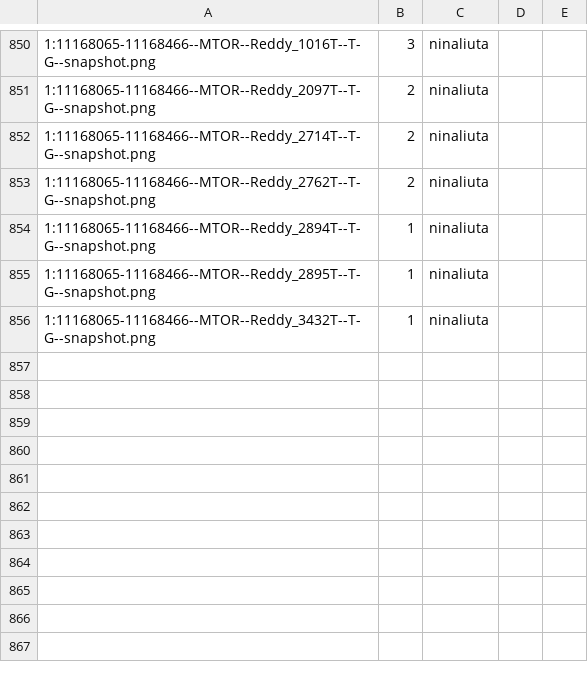
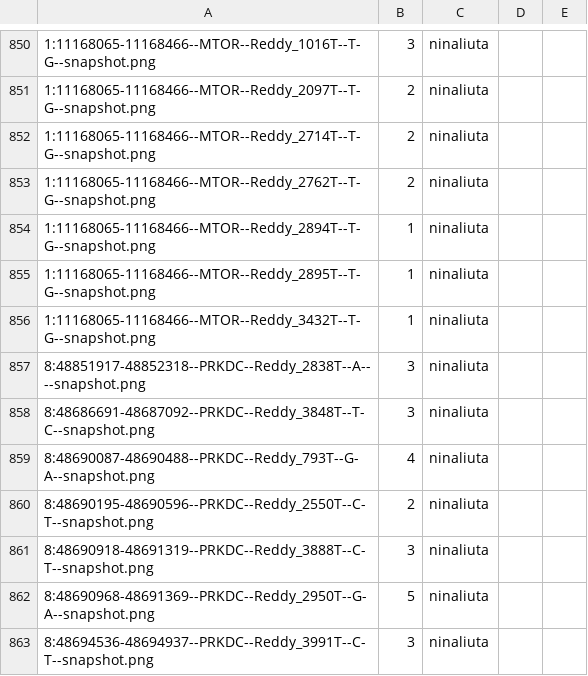
Before and after one commit to morinlab/LLMPP, a TSV file: literature/mutation_patterns/discrepancies/shiny_responses.tsv, drawn as a sheet; only a part is shown, gaps mark what is left out; the diff names each change by its address in the sheet, - before the commit and + after, or states it on an @@ line.

Commit message:
3/31/2023 Review

```diff
--- a/literature/mutation_patterns/discrepancies/shiny_responses.tsv
+++ b/literature/mutation_patterns/discrepancies/shiny_responses.tsv
+row 857: 8:48851917-48852318--PRKDC--Reddy_2838T--A----snapshot.png | 3 | ninaliuta
+row 858: 8:48686691-48687092--PRKDC--Reddy_3848T--T-C--snapshot.png | 3 | ninaliuta
+row 859: 8:48690087-48690488--PRKDC--Reddy_793T--G-A--snapshot.png | 4 | ninaliuta
+row 860: 8:48690195-48690596--PRKDC--Reddy_2550T--C-T--snapshot.png | 2 | ninaliuta
+row 861: 8:48690918-48691319--PRKDC--Reddy_3888T--C-T--snapshot.png | 3 | ninaliuta
+row 862: 8:48690968-48691369--PRKDC--Reddy_2950T--G-A--snapshot.png | 5 | ninaliuta
+row 863: 8:48694536-48694937--PRKDC--Reddy_3991T--C-T--snapshot.png | 3 | ninaliuta
```
